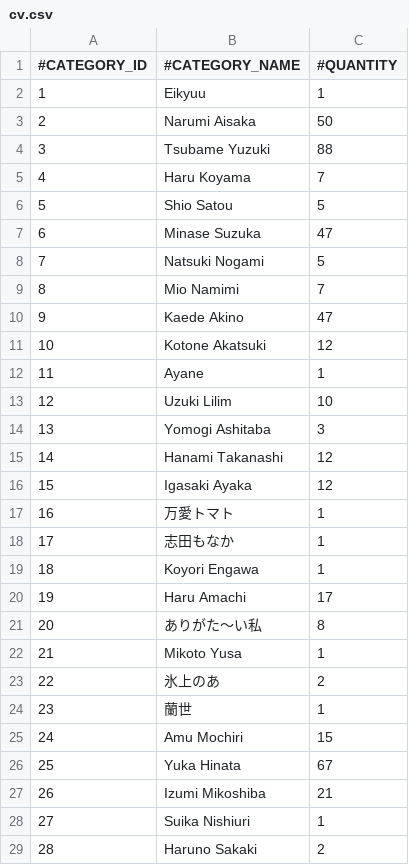
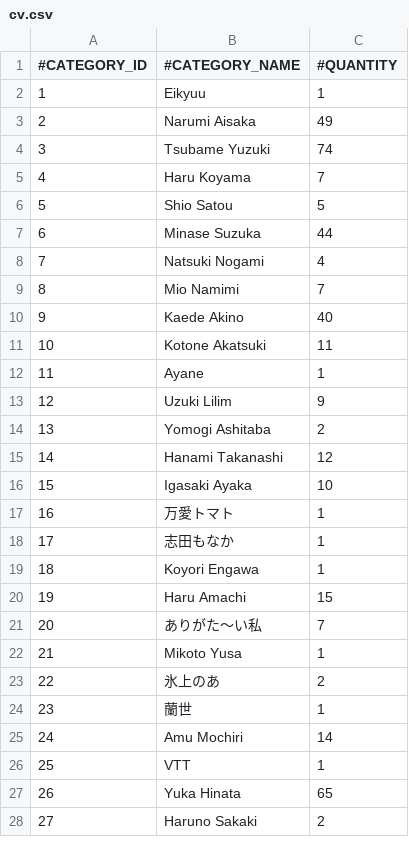
Before and after one commit to nguyenHoangDung0504/na-v3, a CSV file: @resources/databases/s1/cv.csv, drawn as a sheet; only a part is shown; removed rows and columns are numbered as before the commit, all else as after; the diff covers the shown part only; the diff names each change by its address in the sheet, - before the commit and + after, or states it on an @@ line.

```diff
--- a/@resources/databases/s1/cv.csv
+++ b/@resources/databases/s1/cv.csv
-C3 (#QUANTITY): 50
+C3 (#QUANTITY): 49
-C4 (#QUANTITY): 88
+C4 (#QUANTITY): 74
-C7 (#QUANTITY): 47
+C7 (#QUANTITY): 44
-C8 (#QUANTITY): 5
+C8 (#QUANTITY): 4
-C10 (#QUANTITY): 47
+C10 (#QUANTITY): 40
-C11 (#QUANTITY): 12
+C11 (#QUANTITY): 11
-C13 (#QUANTITY): 10
+C13 (#QUANTITY): 9
-C14 (#QUANTITY): 3
+C14 (#QUANTITY): 2
-C16 (#QUANTITY): 12
+C16 (#QUANTITY): 10
-C20 (#QUANTITY): 17
+C20 (#QUANTITY): 15
-C21 (#QUANTITY): 8
+C21 (#QUANTITY): 7
-C25 (#QUANTITY): 15
+C25 (#QUANTITY): 14
+row 26: 25 | VTT | 1
@@ column A (#CATEGORY_ID) renumbered from row 27 down @@
-C27 (#QUANTITY): 67
+C27 (#QUANTITY): 65
-row 27: 26 | Izumi Mikoshiba | 21
-row 28: 27 | Suika Nishiuri | 1
```
Also changed, not shown: 3 added rows, 10 removed rows and 11 edited cells elsewhere in this file, @resources/databases/s1/prefix.csv, @resources/databases/s1/series.csv, 15 other files.
